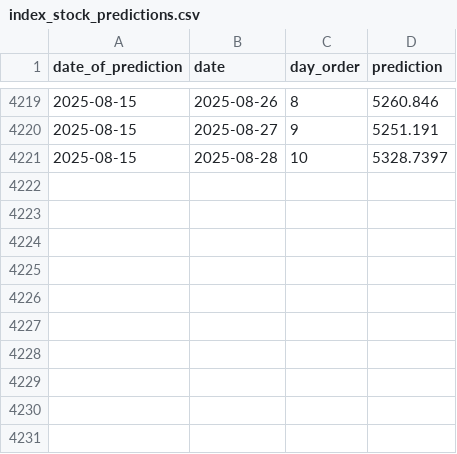
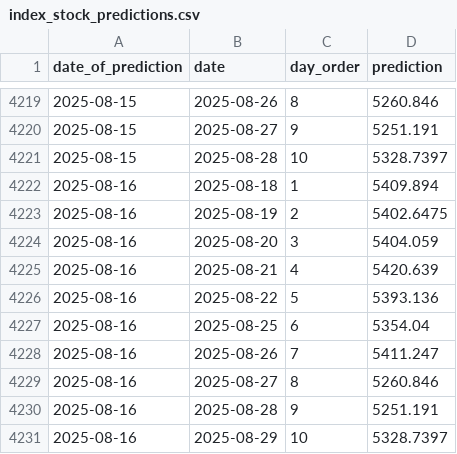
Before and after one commit to RozumDoKapsy/stock-price-prediction, a CSV file: bucket/data/index_stock_predictions.csv, drawn as a sheet; only a part is shown, gaps mark what is left out; the diff names each change by its address in the sheet, - before the commit and + after, or states it on an @@ line.

```diff
--- a/bucket/data/index_stock_predictions.csv
+++ b/bucket/data/index_stock_predictions.csv
+row 4222: 2025-08-16 | 2025-08-18 | 1 | 5409.894
+row 4223: 2025-08-16 | 2025-08-19 | 2 | 5402.6475
+row 4224: 2025-08-16 | 2025-08-20 | 3 | 5404.059
+row 4225: 2025-08-16 | 2025-08-21 | 4 | 5420.639
+row 4226: 2025-08-16 | 2025-08-22 | 5 | 5393.136
+row 4227: 2025-08-16 | 2025-08-25 | 6 | 5354.04
+row 4228: 2025-08-16 | 2025-08-26 | 7 | 5411.247
+row 4229: 2025-08-16 | 2025-08-27 | 8 | 5260.846
+row 4230: 2025-08-16 | 2025-08-28 | 9 | 5251.191
+row 4231: 2025-08-16 | 2025-08-29 | 10 | 5328.7397
```
